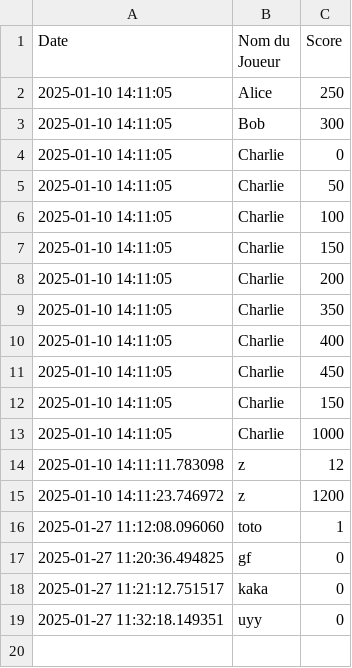
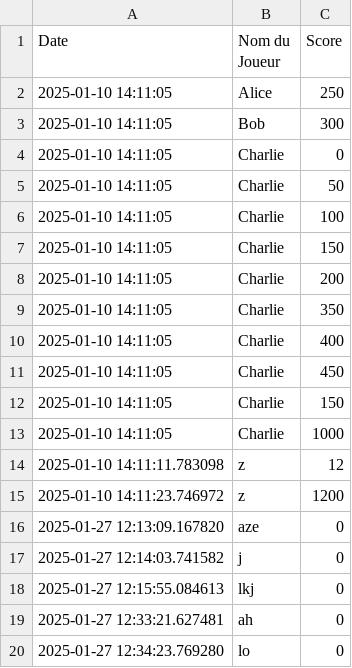
Before and after one commit to Byxis/IG3-ASAIoT, a CSV file: Ressources/CSV/scores.csv, drawn as a sheet.

```diff
--- a/Ressources/CSV/scores.csv
+++ b/Ressources/CSV/scores.csv
@@ -15,5 +15,6 @@ Date,Nom du Joueur,Score
 2025-01-10 14:11:23.746972,z,1200
-2025-01-27 11:12:08.096060,toto,1
-2025-01-27 11:20:36.494825,gf,0
-2025-01-27 11:21:12.751517,kaka,0
-2025-01-27 11:32:18.149351,uyy,0
+2025-01-27 12:13:09.167820,aze,0
+2025-01-27 12:14:03.741582,j,0
+2025-01-27 12:15:55.084613,lkj,0
+2025-01-27 12:33:21.627481,ah,0
+2025-01-27 12:34:23.769280,lo,0
```
Also changed, not shown: 3 other files.
